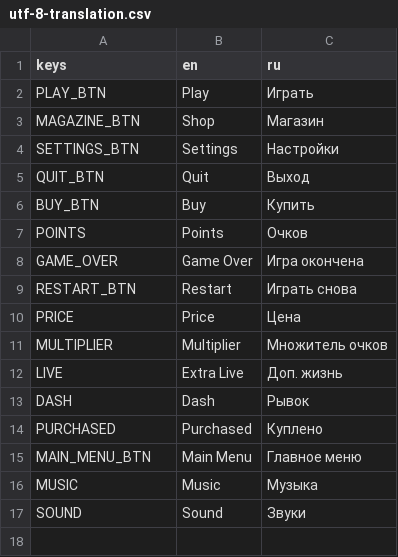
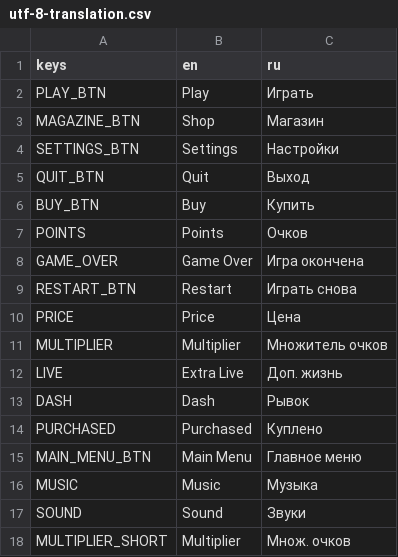
Before and after one commit to VladislavAkhmatov/dinolike, a CSV file: game/utf-8-translation.csv, drawn as a sheet; the diff names each change by its address in the sheet, - before the commit and + after, or states it on an @@ line.

```diff
--- a/game/utf-8-translation.csv
+++ b/game/utf-8-translation.csv
+row 18: MULTIPLIER_SHORT | Multiplier | Множ. очков
```
Also changed, not shown: 48 other files.
